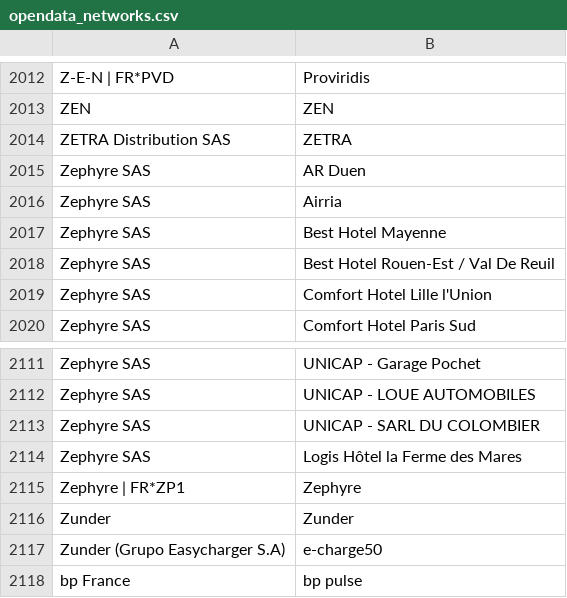
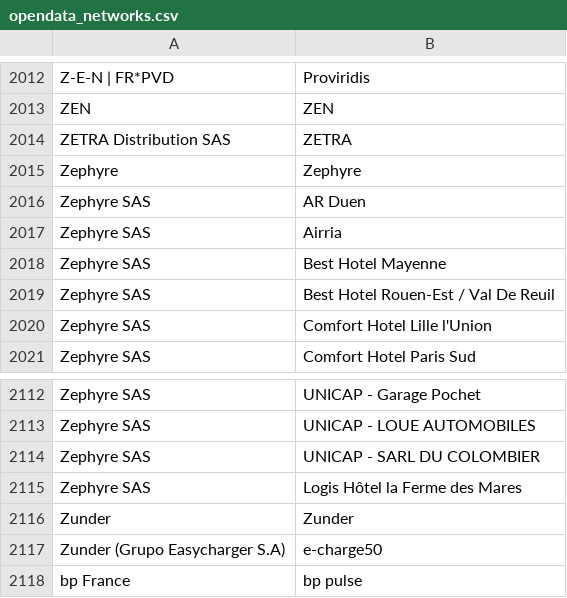
Before and after one commit to Jungle-Bus/ref-EU-EVSE, a CSV file: opendata_networks.csv, drawn as a sheet; only a part is shown, gaps mark what is left out; removed rows and columns are numbered as before the commit, all else as after; the diff names each change by its address in the sheet, - before the commit and + after, or states it on an @@ line.

Commit message:
deploy: 2cf80b276fd1d10b0ab7b5ebc730142689fdd58d

```diff
--- a/opendata_networks.csv
+++ b/opendata_networks.csv
+row 2015: Zephyre | Zephyre
-row 2115: Zephyre | FR*ZP1 | Zephyre
```
